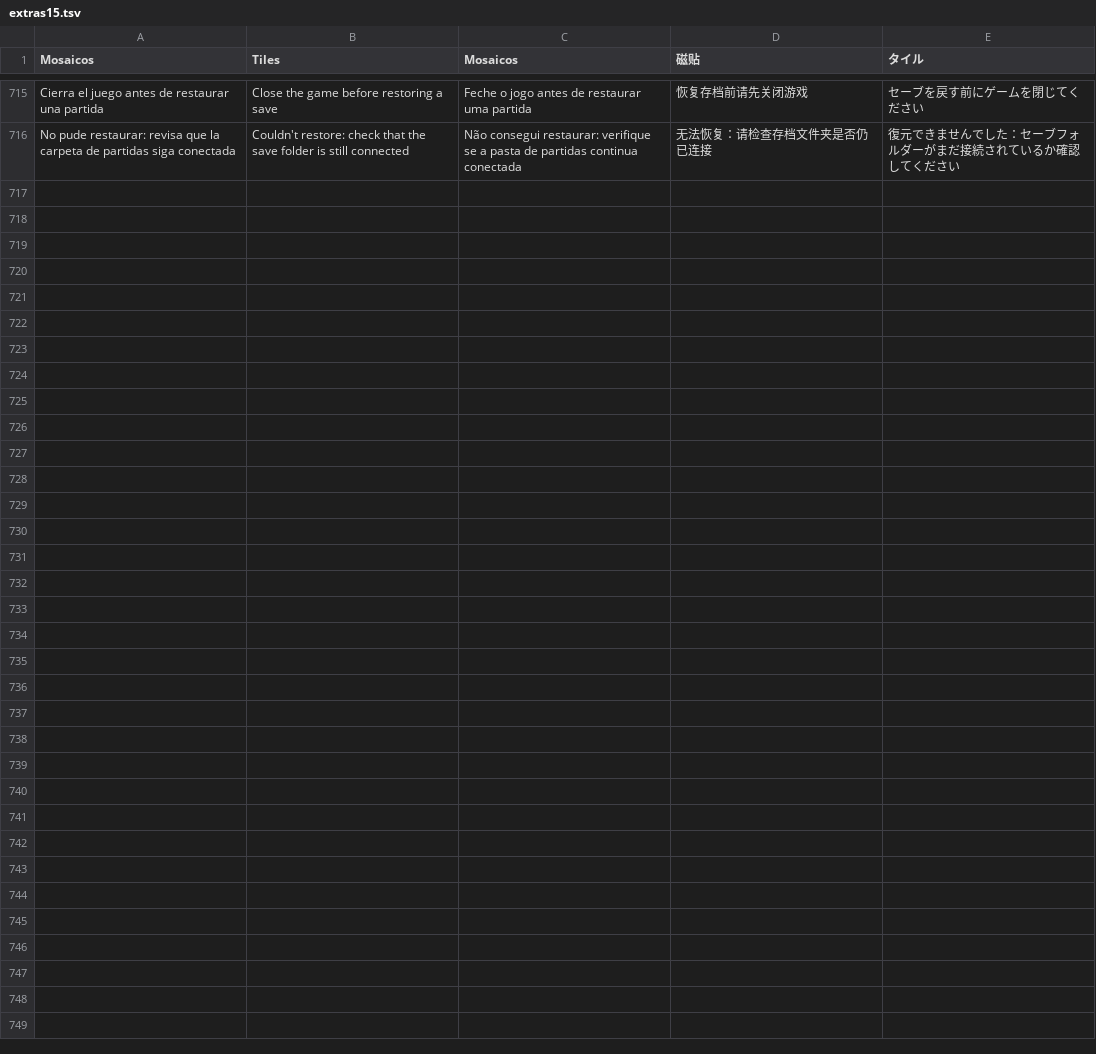
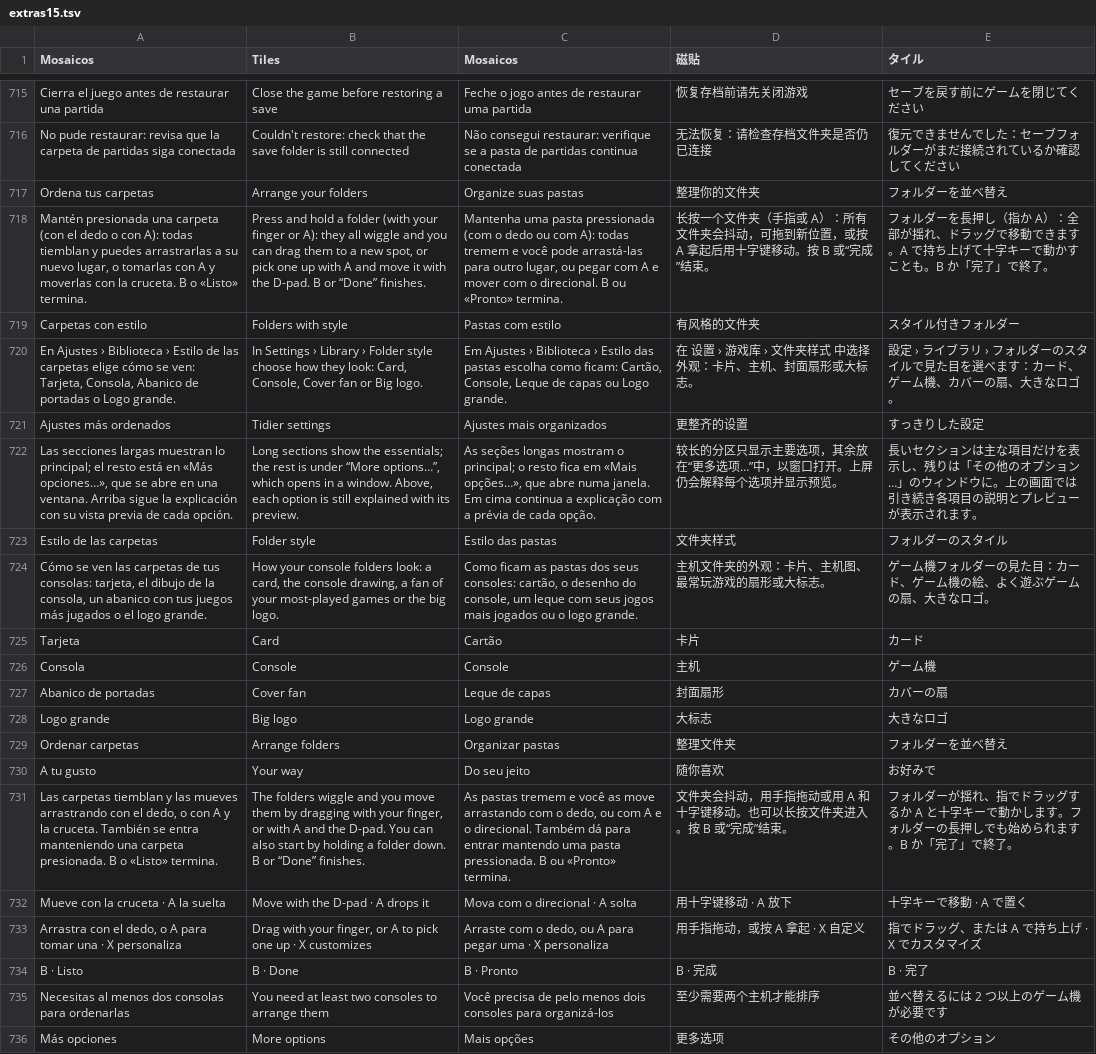
Before and after one commit to nikalbazu24/Diptico-frontend, a TSV file: herramientas/traducir/extras15.tsv, drawn as a sheet; only a part is shown, gaps mark what is left out; the diff names each change by its address in the sheet, - before the commit and + after, or states it on an @@ line.

```diff
--- a/herramientas/traducir/extras15.tsv
+++ b/herramientas/traducir/extras15.tsv
+row 717: Ordena tus carpetas | Arrange your folders | Organize suas pastas | 整理你的文件夹 | フォルダーを並べ替え
+row 718: Mantén presionada una carpeta (con el dedo o con A): todas tiemblan y puedes arrastrarlas a su nuevo lugar, o tomarlas con A y moverlas con la cruceta. B o «Listo» termina. | Press and hold a folder (with your finger or A): they all wiggle and you can drag them to a new spot, or pick one up with A and move it with the D-pad. B or “Done” finishes. | Mantenha uma pasta pressionada (com o dedo ou com A): todas tremem e você pode arrastá-las para outro lugar, ou pegar com A e mover com o direcional. B ou «Pronto» termina. | 长按一个文件夹（手指或 A）：所有文件夹会抖动，可拖到新位置，或按 A 拿起后用十字键移动。按 B 或“完成”结束。 | フォルダーを長押し（指か A）：全部が揺れ、ドラッグで移動できます。A で持ち上げて十字キーで動かすことも。B か「完了」で終了。
+row 719: Carpetas con estilo | Folders with style | Pastas com estilo | 有风格的文件夹 | スタイル付きフォルダー
+row 720: En Ajustes › Biblioteca › Estilo de las carpetas elige cómo se ven: Tarjeta, Consola, Abanico de portadas o Logo grande. | In Settings › Library › Folder style choose how they look: Card, Console, Cover fan or Big logo. | Em Ajustes › Biblioteca › Estilo das pastas escolha como ficam: Cartão, Console, Leque de capas ou Logo grande. | 在 设置 › 游戏库 › 文件夹样式 中选择外观：卡片、主机、封面扇形或大标志。 | 設定 › ライブラリ › フォルダーのスタイルで見た目を選べます：カード、ゲーム機、カバーの扇、大きなロゴ。
+row 721: Ajustes más ordenados | Tidier settings | Ajustes mais organizados | 更整齐的设置 | すっきりした設定
+row 722: Las secciones largas muestran lo principal; el resto está en «Más opciones…», que se abre en una ventana. Arriba sigue la explicación con su vista previa de cada opción. | Long sections show the essentials; the rest is under “More options…”, which opens in a window. Above, each option is still explained with its preview. | As seções longas mostram o principal; o resto fica em «Mais opções…», que abre numa janela. Em cima continua a explicação com a prévia de cada opção. | 较长的分区只显示主要选项，其余放在“更多选项…”中，以窗口打开。上屏仍会解释每个选项并显示预览。 | 長いセクションは主な項目だけを表示し、残りは「その他のオプション…」のウィンドウに。上の画面では引き続き各項目の説明とプレビューが表示されます。
+row 723: Estilo de las carpetas | Folder style | Estilo das pastas | 文件夹样式 | フォルダーのスタイル
+row 724: Cómo se ven las carpetas de tus consolas: tarjeta, el dibujo de la consola, un abanico con tus juegos más jugados o el logo grande. | How your console folders look: a card, the console drawing, a fan of your most-played games or the big logo. | Como ficam as pastas dos seus consoles: cartão, o desenho do console, um leque com seus jogos mais jogados ou o logo grande. | 主机文件夹的外观：卡片、主机图、最常玩游戏的扇形或大标志。 | ゲーム機フォルダーの見た目：カード、ゲーム機の絵、よく遊ぶゲームの扇、大きなロゴ。
+row 725: Tarjeta | Card | Cartão | 卡片 | カード
+row 726: Consola | Console | Console | 主机 | ゲーム機
+row 727: Abanico de portadas | Cover fan | Leque de capas | 封面扇形 | カバーの扇
+row 728: Logo grande | Big logo | Logo grande | 大标志 | 大きなロゴ
+row 729: Ordenar carpetas | Arrange folders | Organizar pastas | 整理文件夹 | フォルダーを並べ替え
+row 730: A tu gusto | Your way | Do seu jeito | 随你喜欢 | お好みで
+row 731: Las carpetas tiemblan y las mueves arrastrando con el dedo, o con A y la cruceta. También se entra manteniendo una carpeta presionada. B o «Listo» termina. | The folders wiggle and you move them by dragging with your finger, or with A and the D-pad. You can also start by holding a folder down. B or “Done” finishes. | As pastas tremem e você as move arrastando com o dedo, ou com A e o direcional. Também dá para entrar mantendo uma pasta pressionada. B ou «Pronto» termina. | 文件夹会抖动，用手指拖动或用 A 和十字键移动。也可以长按文件夹进入。按 B 或“完成”结束。 | フォルダーが揺れ、指でドラッグするか A と十字キーで動かします。フォルダーの長押しでも始められます。B か「完了」で終了。
+row 732: Mueve con la cruceta · A la suelta | Move with the D-pad · A drops it | Mova com o direcional · A solta | 用十字键移动 · A 放下 | 十字キーで移動 · A で置く
+row 733: Arrastra con el dedo, o A para tomar una · X personaliza | Drag with your finger, or A to pick one up · X customizes | Arraste com o dedo, ou A para pegar uma · X personaliza | 用手指拖动，或按 A 拿起 · X 自定义 | 指でドラッグ、または A で持ち上げ · X でカスタマイズ
+row 734: B · Listo | B · Done | B · Pronto | B · 完成 | B · 完了
+row 735: Necesitas al menos dos consolas para ordenarlas | You need at least two consoles to arrange them | Você precisa de pelo menos dois consoles para organizá-los | 至少需要两个主机才能排序 | 並べ替えるには 2 つ以上のゲーム機が必要です
+row 736: Más opciones | More options | Mais opções | 更多选项 | その他のオプション
```
Also changed, not shown: 12 other files.
